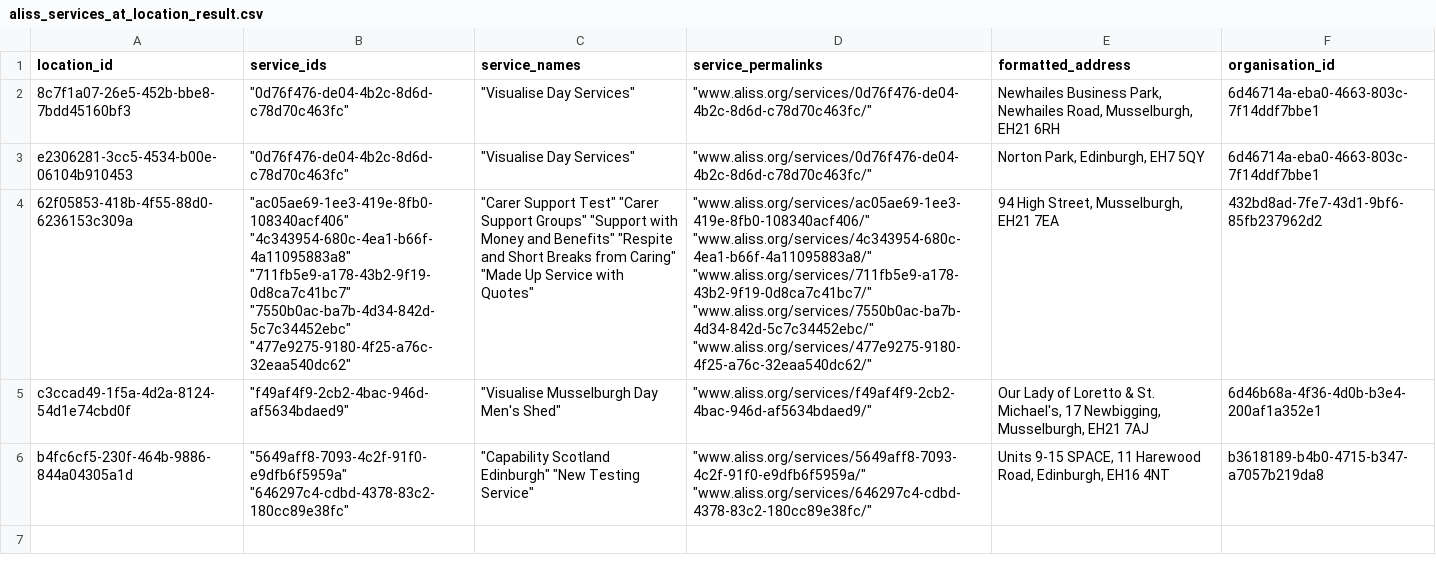
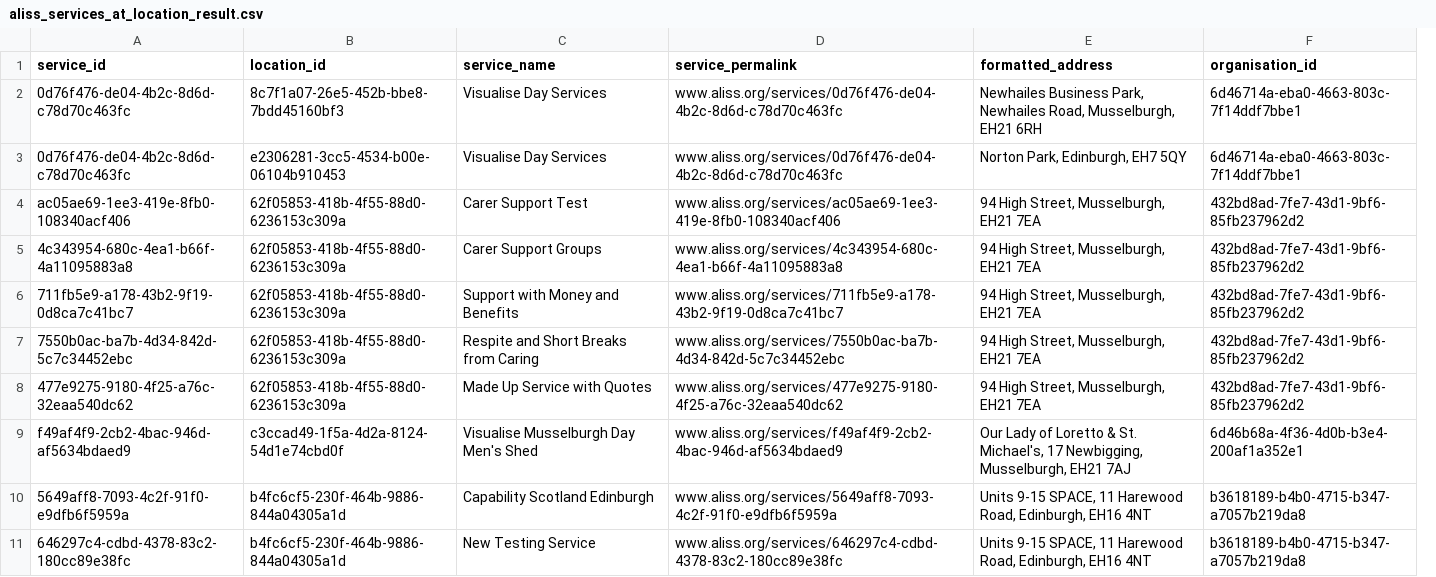
Before and after one commit to aliss/ALISS, a CSV file: aliss_services_at_location_result.csv, drawn as a sheet; removed rows and columns are numbered as before the commit, all else as after; the diff names each change by its address in the sheet, - before the commit and + after, or states it on an @@ line.

```diff
--- a/aliss_services_at_location_result.csv
+++ b/aliss_services_at_location_result.csv
+column A (service_id), rows 2-4: 0d76f476-de04-4b2c-8d6d-c78d70c463fc | 0d76f476-de04-4b2c-8d6d-c78d70c463fc | ac05ae69-1ee3-419e-8fb0-108340acf406; rows 9-10: f49af4f9-2cb2-4bac-946d-af5634bdaed9 | 5649aff8-7093-4c2f-91f0-e9dfb6f5959a
-column B (service_ids), rows 2-6: "0d76f476-de04-4b2c-8d6d-c78d70c463fc" | "0d76f476-de04-4b2c-8d6d-c78d70c463fc" | "ac05ae69-1ee3-419e-8fb0-108340acf406" "4c343954-680c-4ea1-b66f-4a11095883a8" "711fb5e9-a178-43b2-9f19-0d8ca7c41bc7" "7550b0ac-ba7b-4d34-842d-5c7c34452ebc" "477e9275-9180-4f25-a76c-32eaa540dc62" | "f49af4f9-2cb2-4bac-946d-af5634bdaed9" | "5649aff8-7093-4c2f-91f0-e9dfb6f5959a" "646297c4-cdbd-4378-83c2-180cc89e38fc"
-C1: service_names
+C1: service_name
-D1: service_permalinks
+D1: service_permalink
-C2:C3 (service_name): "Visualise Day Services"
+C2:C3 (service_name): Visualise Day Services
-D2:D3 (service_permalink): "www.aliss.org/services/0d76f476-de04-4b2c-8d6d-c78d70c463fc/"
+D2:D3 (service_permalink): www.aliss.org/services/0d76f476-de04-4b2c-8d6d-c78d70c463fc
-C4 (service_name): "Carer Support Test" "Carer Support Groups" "Support with Money and Benefits" "Respite and Short Breaks from Caring" "Made Up Service with Quotes"
+C4 (service_name): Carer Support Test
-D4 (service_permalink): "www.aliss.org/services/ac05ae69-1ee3-419e-8fb0-108340acf406/" "www.aliss.org/services/4c343954-680c-4ea1-b66f-4a11095883a8/" "www.aliss.org/services/711fb5e9-a178-43b2-9f19-0d8ca7c41bc7/" "www.aliss.org/services/7550b0ac-ba7b-4d34-842d-5c7c34452ebc/" "www.aliss.org/services/477e9275-9180-4f25-a76c-32eaa540dc62/"
+D4 (service_permalink): www.aliss.org/services/ac05ae69-1ee3-419e-8fb0-108340acf406
+row 5: 4c343954-680c-4ea1-b66f-4a11095883a8 | 62f05853-418b-4f55-88d0-6236153c309a | Carer Support Groups | www.aliss.org/services/4c343954-680c-4ea1-b66f-4a11095883a8 | 94 High Street, Musselburgh, EH21 7EA | 432bd8ad-7fe7-43d1-9bf6-85fb237962d2
+row 6: 711fb5e9-a178-43b2-9f19-0d8ca7c41bc7 | 62f05853-418b-4f55-88d0-6236153c309a | Support with Money and Benefits | www.aliss.org/services/711fb5e9-a178-43b2-9f19-0d8ca7c41bc7 | 94 High Street, Musselburgh, EH21 7EA | 432bd8ad-7fe7-43d1-9bf6-85fb237962d2
+row 7: 7550b0ac-ba7b-4d34-842d-5c7c34452ebc | 62f05853-418b-4f55-88d0-6236153c309a | Respite and Short Breaks from Caring | www.aliss.org/services/7550b0ac-ba7b-4d34-842d-5c7c34452ebc | 94 High Street, Musselburgh, EH21 7EA | 432bd8ad-7fe7-43d1-9bf6-85fb237962d2
+row 8: 477e9275-9180-4f25-a76c-32eaa540dc62 | 62f05853-418b-4f55-88d0-6236153c309a | Made Up Service with Quotes | www.aliss.org/services/477e9275-9180-4f25-a76c-32eaa540dc62 | 94 High Street, Musselburgh, EH21 7EA | 432bd8ad-7fe7-43d1-9bf6-85fb237962d2
-C9 (service_name): "Visualise Musselburgh Day Men's Shed"
+C9 (service_name): Visualise Musselburgh Day Men's Shed
-D9 (service_permalink): "www.aliss.org/services/f49af4f9-2cb2-4bac-946d-af5634bdaed9/"
+D9 (service_permalink): www.aliss.org/services/f49af4f9-2cb2-4bac-946d-af5634bdaed9
-C10 (service_name): "Capability Scotland Edinburgh" "New Testing Service"
+C10 (service_name): Capability Scotland Edinburgh
-D10 (service_permalink): "www.aliss.org/services/5649aff8-7093-4c2f-91f0-e9dfb6f5959a/" "www.aliss.org/services/646297c4-cdbd-4378-83c2-180cc89e38fc/"
+D10 (service_permalink): www.aliss.org/services/5649aff8-7093-4c2f-91f0-e9dfb6f5959a
+row 11: 646297c4-cdbd-4378-83c2-180cc89e38fc | b4fc6cf5-230f-464b-9886-844a04305a1d | New Testing Service | www.aliss.org/services/646297c4-cdbd-4378-83c2-180cc89e38fc | Units 9-15 SPACE, 11 Harewood Road, Edinburgh, EH16 4NT | b3618189-b4b0-4715-b347-a7057b219da8
```
Also changed, not shown: aliss_service_result.csv, 1 other file.
